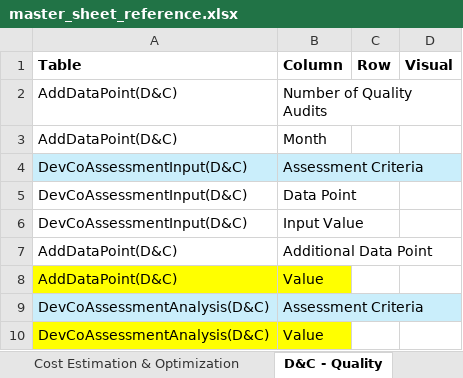
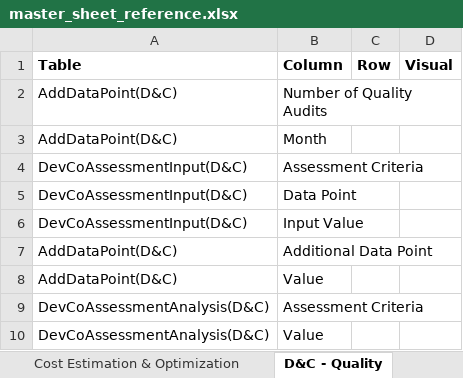
Before and after one commit to jemyap91/lighthouse_dash, an Excel workbook: master_sheet_reference.xlsx, sheet D&C - Quality, drawn as a sheet; values as stored, in another font and other column widths than the file's, no borders; the diff names each change by its address in the sheet, - before the commit and + after, or states it on an @@ line.

```diff
--- a/master_sheet_reference.xlsx (sheet D&C - Quality)
+++ b/master_sheet_reference.xlsx (sheet D&C - Quality)
-A4:B4 fill: #CAEEFB
+A4:B4 fill: none
-A8:B8 fill: #FFFF00
+A8:B8 fill: none
-A9:B9 fill: #CAEEFB
+A9:B9 fill: none
-A10:B10 fill: #FFFF00
+A10:B10 fill: none
```
Also changed, not shown: sheet D&C - HSE & Welfare, sheet Cost Estimation & Optimization, sheet D&C - Procurement, sheet Innovation & Technology.
